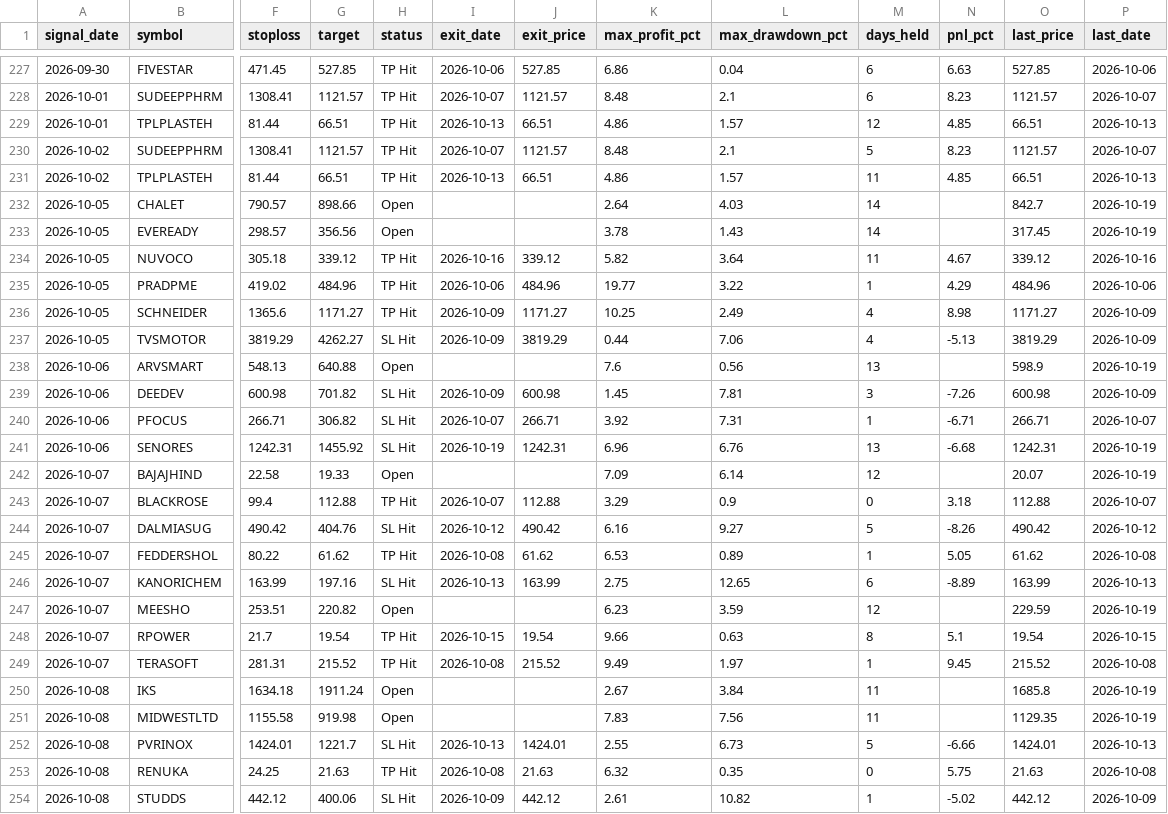
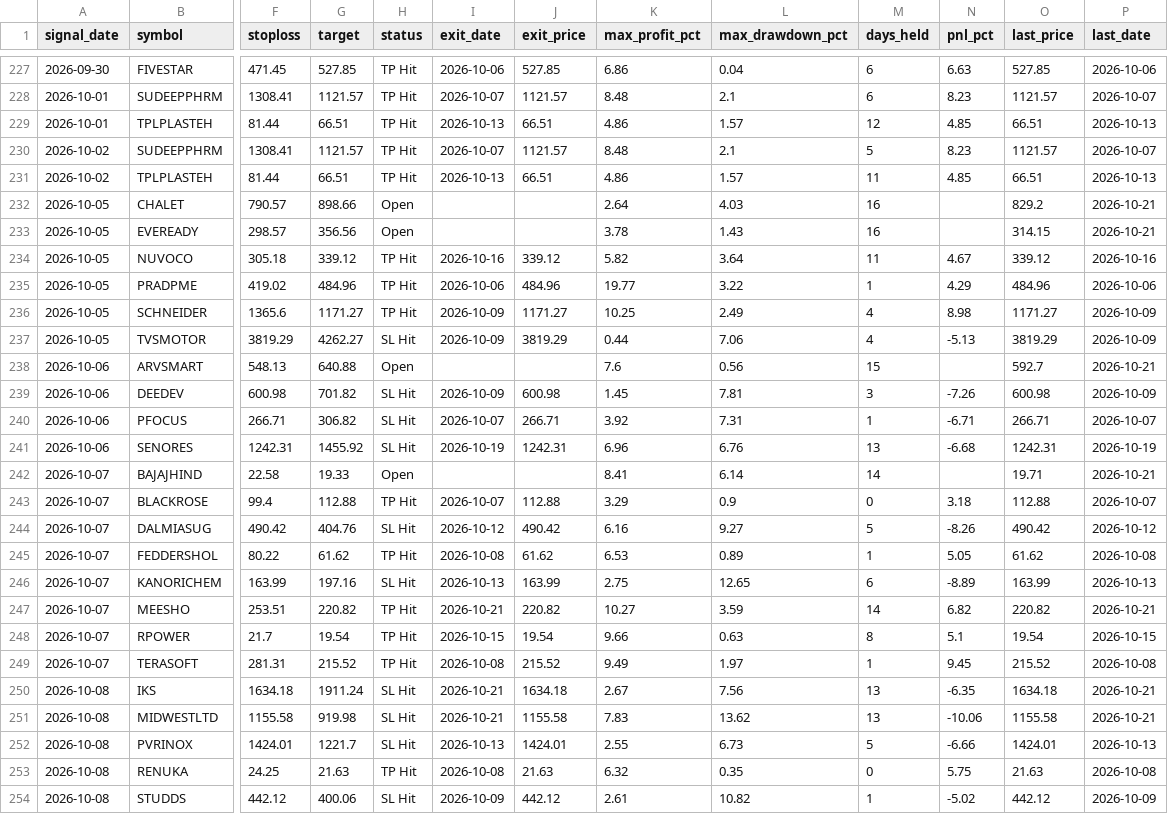
Before and after one commit to faizjio7011-code/checking-trade-signals, a CSV file: report_in/trade_performance.csv, drawn as a sheet; only a part is shown, gaps mark what is left out; the diff covers the shown part only; the diff names each change by its address in the sheet, - before the commit and + after, or states it on an @@ line.

```diff
--- a/report_in/trade_performance.csv
+++ b/report_in/trade_performance.csv
-M232:M233 (days_held): 14
+M232:M233 (days_held): 16
-O232 (last_price): 842.7
+O232 (last_price): 829.2
-P232:P233 (last_date): 2026-10-19
+P232:P233 (last_date): 2026-10-21
-O233 (last_price): 317.45
+O233 (last_price): 314.15
-M238 (days_held): 13
+M238 (days_held): 15
-O238 (last_price): 598.9
+O238 (last_price): 592.7
-P238 (last_date): 2026-10-19
+P238 (last_date): 2026-10-21
-K242 (max_profit_pct): 7.09
+K242 (max_profit_pct): 8.41
-M242 (days_held): 12
+M242 (days_held): 14
-O242 (last_price): 20.07
+O242 (last_price): 19.71
-P242 (last_date): 2026-10-19
+P242 (last_date): 2026-10-21
-H247 (status): Open
+H247 (status): TP Hit
-I247 (exit_date): (empty)
+I247 (exit_date): 2026-10-21
-J247 (exit_price): (empty)
+J247 (exit_price): 220.82
-K247 (max_profit_pct): 6.23
+K247 (max_profit_pct): 10.27
-M247 (days_held): 12
+M247 (days_held): 14
-N247 (pnl_pct): (empty)
+N247 (pnl_pct): 6.82
-O247 (last_price): 229.59
+O247 (last_price): 220.82
-P247 (last_date): 2026-10-19
+P247 (last_date): 2026-10-21
-H250:H251 (status): Open
+H250:H251 (status): SL Hit
-I250:I251 (exit_date): (empty)
+I250:I251 (exit_date): 2026-10-21
-J250 (exit_price): (empty)
+J250 (exit_price): 1634.18
-L250 (max_drawdown_pct): 3.84
+L250 (max_drawdown_pct): 7.56
-M250:M251 (days_held): 11
+M250:M251 (days_held): 13
-N250 (pnl_pct): (empty)
+N250 (pnl_pct): -6.35
-O250 (last_price): 1685.8
+O250 (last_price): 1634.18
-P250:P251 (last_date): 2026-10-19
+P250:P251 (last_date): 2026-10-21
-J251 (exit_price): (empty)
+J251 (exit_price): 1155.58
-L251 (max_drawdown_pct): 7.56
+L251 (max_drawdown_pct): 13.62
-N251 (pnl_pct): (empty)
+N251 (pnl_pct): -10.06
-O251 (last_price): 1129.35
+O251 (last_price): 1155.58
```
Also changed, not shown: 2 added rows and 133 edited cells elsewhere in this file, report/reentry.csv, report/sl_hit.csv, 7 other files.
